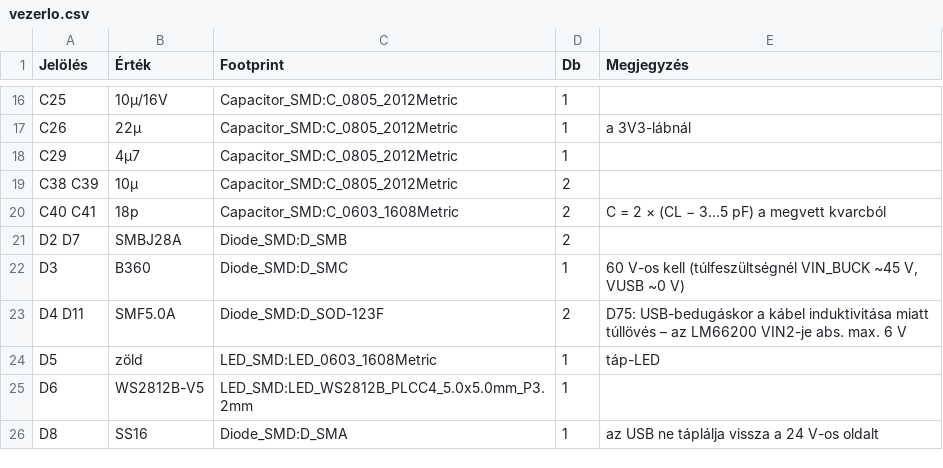
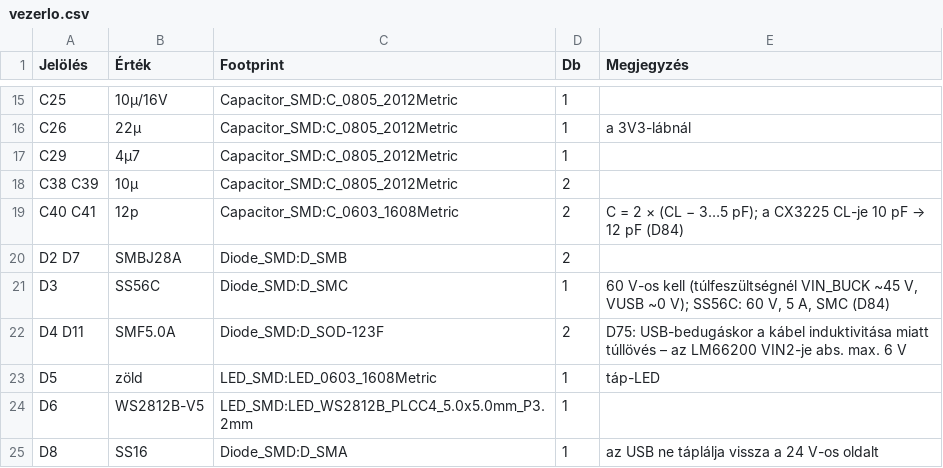
Before and after one commit to Cloudhunter77/szakdolgozat, a CSV file: hardware/bom/vezerlo.csv, drawn as a sheet; only a part is shown, gaps mark what is left out; the diff covers the shown part only.

```diff
--- a/hardware/bom/vezerlo.csv
+++ b/hardware/bom/vezerlo.csv
@@ -19,5 +18,5 @@
 "C38 C39","10µ","Capacitor_SMD:C_0805_2012Metric","2",""
-"C40 C41","18p","Capacitor_SMD:C_0603_1608Metric","2","C = 2 × (CL − 3…5 pF) a megvett kvarcból"
+"C40 C41","12p","Capacitor_SMD:C_0603_1608Metric","2","C = 2 × (CL − 3…5 pF); a CX3225 CL-je 10 pF → 12 pF (D84)"
 "D2 D7","SMBJ28A","Diode_SMD:D_SMB","2",""
-"D3","B360","Diode_SMD:D_SMC","1","60 V-os kell (túlfeszültségnél VIN_BUCK ~45 V, VUSB ~0 V)"
+"D3","SS56C","Diode_SMD:D_SMC","1","60 V-os kell (túlfeszültségnél VIN_BUCK ~45 V, VUSB ~0 V); SS56C: 60 V, 5 A, SMC (D84)"
 "D4 D11","SMF5.0A","Diode_SMD:D_SOD-123F","2","D75: USB-bedugáskor a kábel induktivitása miatt túllövés – az LM66200 VIN2-je abs. max. 6 V"
```
Also changed, not shown: 1 removed row and 15 edited cells elsewhere in this file, hardware/bom/bemeneti-modul.csv, hardware/bom/led-modul.csv, 22 other files.
